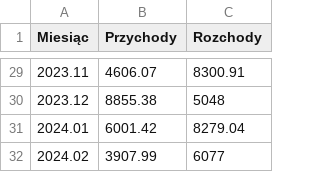
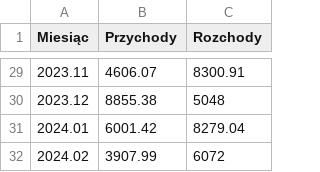
Before and after one commit to hs3city/hs3.pl, a CSV file: automation/finanse/finanse.csv, drawn as a sheet; only a part is shown, gaps mark what is left out.

Commit message:
Update finanse.csv

```diff
--- a/automation/finanse/finanse.csv
+++ b/automation/finanse/finanse.csv
@@ -31,2 +31,2 @@ Miesiąc,Przychody,Rozchody
 2024.01,6001.42,8279.04
-2024.02,3907.99,6077
+2024.02,3907.99,6072
```
